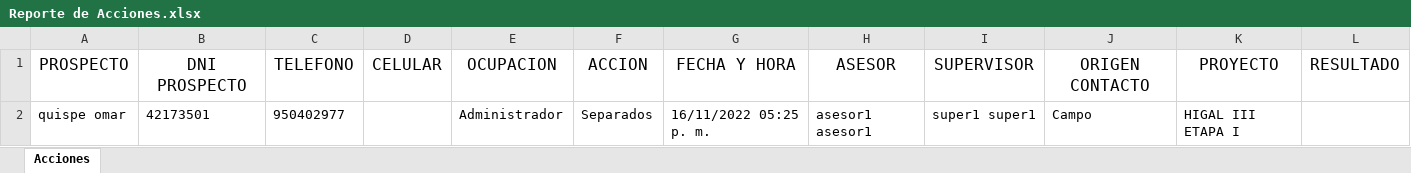
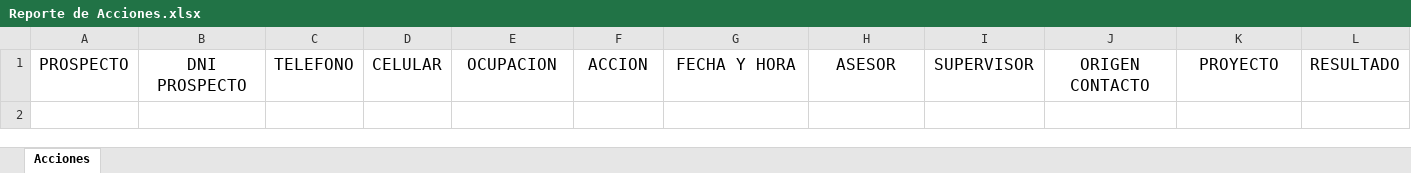
Before and after one commit to JoanDiazEsquerre/sistema_aldasa, an Excel workbook: src/main/webapp/WEB-INF/fileAttachments/Reporte de Acciones.xlsx, sheet Acciones, drawn as a sheet; values as stored, in another font and other column widths than the file's, no borders; the diff names each change by its address in the sheet, - before the commit and + after, or states it on an @@ line.

```diff
--- a/src/main/webapp/WEB-INF/fileAttachments/Reporte de Acciones.xlsx (sheet Acciones)
+++ b/src/main/webapp/WEB-INF/fileAttachments/Reporte de Acciones.xlsx (sheet Acciones)
-row 2: quispe omar | 42173501 | 950402977 |  | Administrador | Separados | 16/11/2022 05:25 p. m. | asesor1 asesor1 | super1 super1 | Campo | HIGAL III ETAPA I
```
Also changed, not shown: 6 other files.
